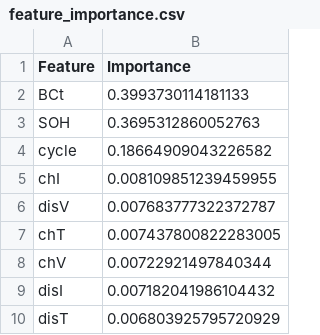
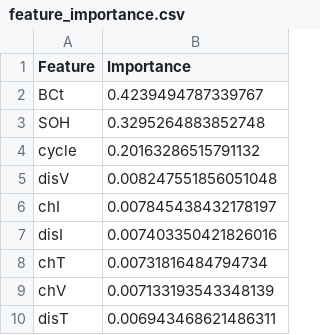
Before and after one commit to rbashiri/battery-rul-llm-project, a CSV file: reports/feature_importance.csv, drawn as a sheet.

```diff
--- a/reports/feature_importance.csv
+++ b/reports/feature_importance.csv
@@ -1,10 +1,10 @@
 Feature,Importance
-BCt,0.3993730114181133
-SOH,0.3695312860052763
-cycle,0.18664909043226582
-chI,0.008109851239459955
-disV,0.007683777322372787
-chT,0.007437800822283005
-chV,0.00722921497840344
-disI,0.007182041986104432
-disT,0.006803925795720929
+BCt,0.4239494787339767
+SOH,0.3295264883852748
+cycle,0.20163286515791132
+disV,0.008247551856051048
+chI,0.007845438432178197
+disI,0.007403350421826016
+chT,0.00731816484794734
+chV,0.007133193543348139
+disT,0.006943468621486311
```
Also changed, not shown: reports/model_comparison.csv, 6 other files.
